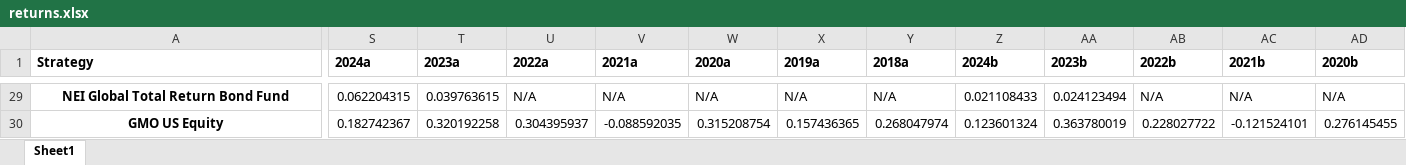
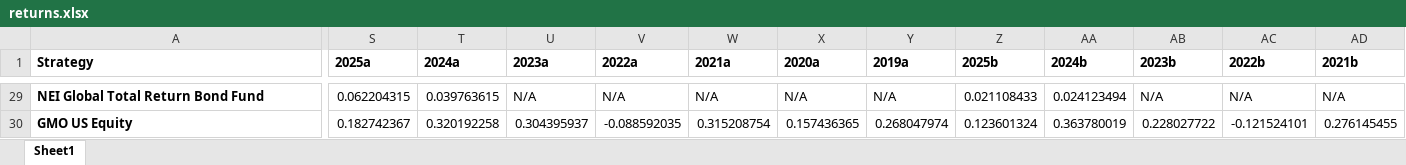
Before and after one commit to omarelassaad/ips-generator-web, an Excel workbook: app/static/returns/returns.xlsx, sheet Sheet1, drawn as a sheet; only a part is shown, gaps mark what is left out; values as stored, in another font and other column widths than the file's, no borders; the diff covers the shown part only; the diff names each change by its address in the sheet, - before the commit and + after, or states it on an @@ line.

```diff
--- a/app/static/returns/returns.xlsx (sheet Sheet1)
+++ b/app/static/returns/returns.xlsx (sheet Sheet1)
-S1: 2024a
+S1: 2025a
-T1: 2023a
+T1: 2024a
-U1: 2022a
+U1: 2023a
-V1: 2021a
+V1: 2022a
-W1: 2020a
+W1: 2021a
-X1: 2019a
+X1: 2020a
-Y1: 2018a
+Y1: 2019a
-Z1: 2024b
+Z1: 2025b
-AA1: 2023b
+AA1: 2024b
-AB1: 2022b
+AB1: 2023b
-AC1: 2021b
+AC1: 2022b
-AD1: 2020b
+AD1: 2021b
-A29:A30 alignment: center
+A29:A30 alignment: left
```
Also changed, not shown: 2 edited cells and cell formats elsewhere in this sheet, 10 other files.
